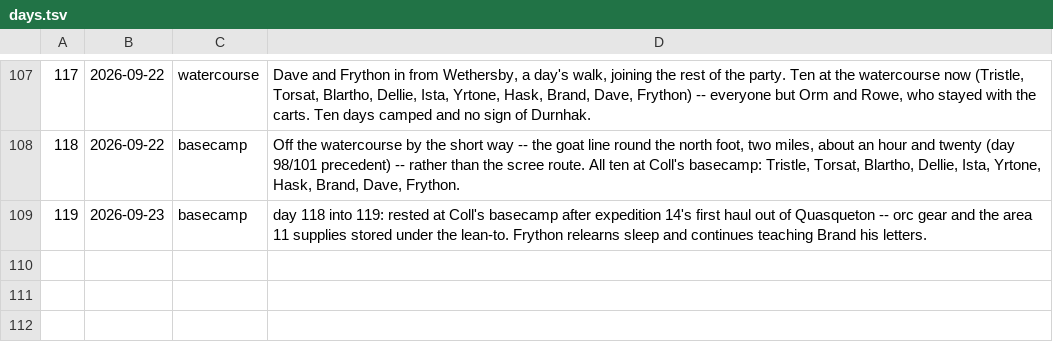
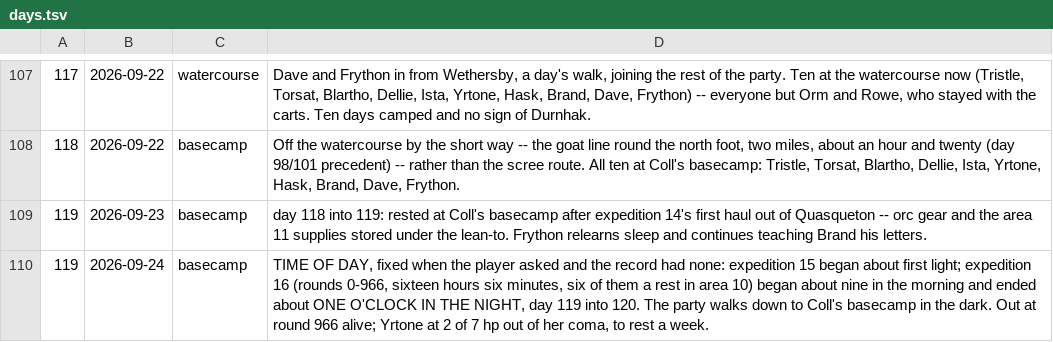
Before and after one commit to dllahr/claude_playing_advanced_dungeons_and_dragons_1st_edition, a TSV file: campaign/days.tsv, drawn as a sheet; only a part is shown, gaps mark what is left out; the diff names each change by its address in the sheet, - before the commit and + after, or states it on an @@ line.

```diff
--- a/campaign/days.tsv
+++ b/campaign/days.tsv
+row 110: 119 | 2026-09-24 | basecamp | TIME OF DAY, fixed when the player asked and the record had none: expedition 15 began about first light; expedition 16 (rounds 0-966, sixteen hours six minutes, six of them a rest in area 10) began about nine in the morning and ended about ONE O'CLOCK IN THE NIGHT, day 119 into 120. The party walks down to Coll's basecamp in the dark. Out at round 966 alive; Yrtone at 2 of 7 hp out of her coma, to rest a week.
```
